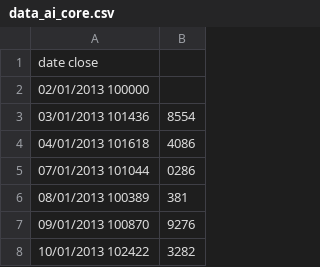
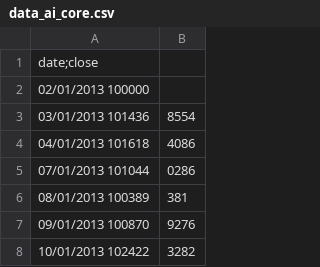
Before and after one commit to gvisentin-beep/pigro-gloob, a CSV file: static/data_ai_core.csv, drawn as a sheet; only a part is shown.

Commit message:
Change CSV delimiter from tab to semicolon

```diff
--- a/static/data_ai_core.csv
+++ b/static/data_ai_core.csv
@@ -1,2 +1,2 @@
-date	close
+date;close
 02/01/2013	100000
```
